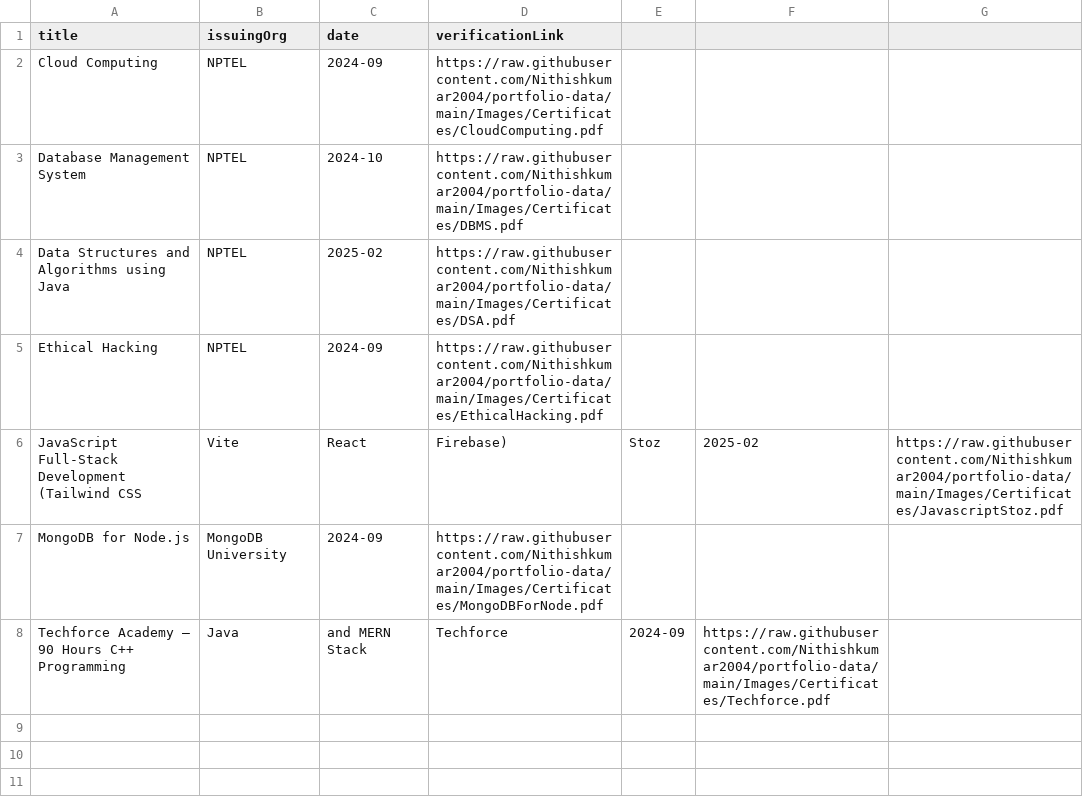
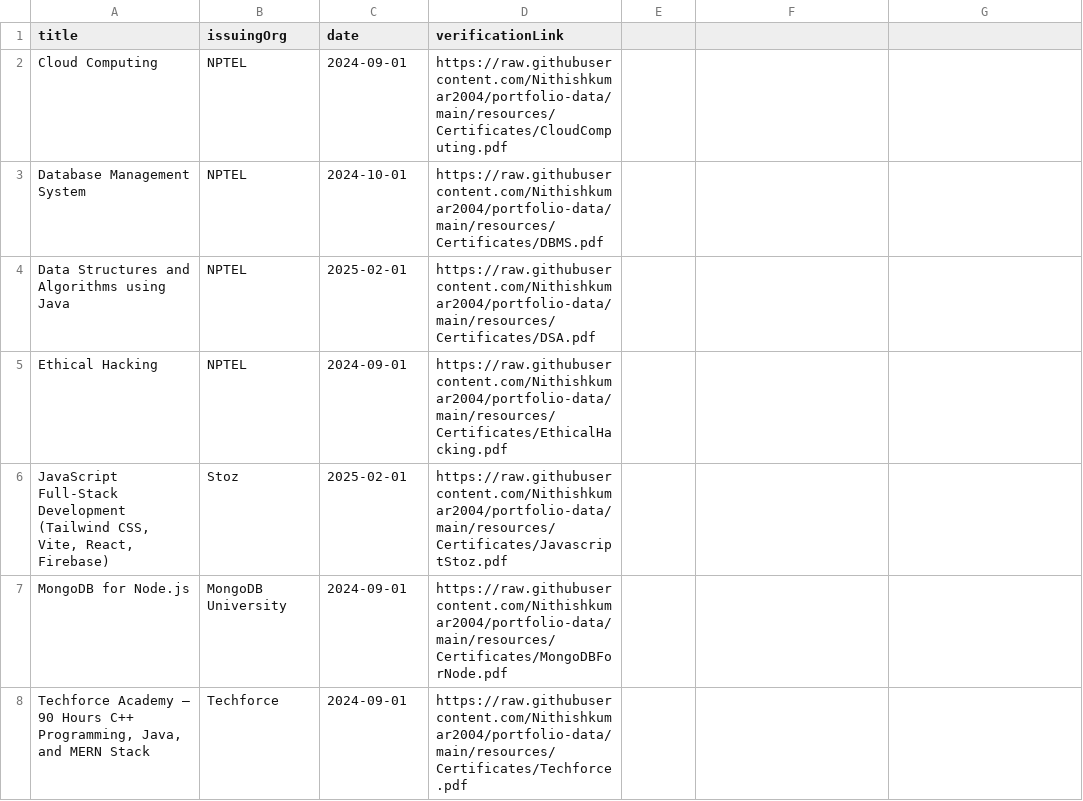
Before and after one commit to Nithishkumar2004/portfolio-data, a CSV file: certifications.csv, drawn as a sheet.

```diff
--- a/certifications.csv
+++ b/certifications.csv
@@ -1,8 +1,8 @@
 title,issuingOrg,date,verificationLink
-Cloud Computing,NPTEL,2024-09,https://raw.githubusercontent.com/Nithishkumar2004/portfolio-data/main/Images/Certificates/CloudComputing.pdf
-Database Management System,NPTEL,2024-10,https://raw.githubusercontent.com/Nithishkumar2004/portfolio-data/main/Images/Certificates/DBMS.pdf
-Data Structures and Algorithms using Java,NPTEL,2025-02,https://raw.githubusercontent.com/Nithishkumar2004/portfolio-data/main/Images/Certificates/DSA.pdf
-Ethical Hacking,NPTEL,2024-09,https://raw.githubusercontent.com/Nithishkumar2004/portfolio-data/main/Images/Certificates/EthicalHacking.pdf
-JavaScript Full-Stack Development (Tailwind CSS, Vite, React, Firebase),Stoz,2025-02,https://raw.githubusercontent.com/Nithishkumar2004/portfolio-data/main/Images/Certificates/JavascriptStoz.pdf
-MongoDB for Node.js,MongoDB University,2024-09,https://raw.githubusercontent.com/Nithishkumar2004/portfolio-data/main/Images/Certificates/MongoDBForNode.pdf
-Techforce Academy – 90 Hours C++ Programming, Java, and MERN Stack,Techforce,2024-09,https://raw.githubusercontent.com/Nithishkumar2004/portfolio-data/main/Images/Certificates/Techforce.pdf
+"Cloud Computing",NPTEL,2024-09-01,https://raw.githubusercontent.com/Nithishkumar2004/portfolio-data/main/resources/Certificates/CloudComputing.pdf
+"Database Management System",NPTEL,2024-10-01,https://raw.githubusercontent.com/Nithishkumar2004/portfolio-data/main/resources/Certificates/DBMS.pdf
+"Data Structures and Algorithms using Java",NPTEL,2025-02-01,https://raw.githubusercontent.com/Nithishkumar2004/portfolio-data/main/resources/Certificates/DSA.pdf
+"Ethical Hacking",NPTEL,2024-09-01,https://raw.githubusercontent.com/Nithishkumar2004/portfolio-data/main/resources/Certificates/EthicalHacking.pdf
+"JavaScript Full-Stack Development (Tailwind CSS, Vite, React, Firebase)",Stoz,2025-02-01,https://raw.githubusercontent.com/Nithishkumar2004/portfolio-data/main/resources/Certificates/JavascriptStoz.pdf
+"MongoDB for Node.js",MongoDB University,2024-09-01,https://raw.githubusercontent.com/Nithishkumar2004/portfolio-data/main/resources/Certificates/MongoDBForNode.pdf
+"Techforce Academy – 90 Hours C++ Programming, Java, and MERN Stack",Techforce,2024-09-01,https://raw.githubusercontent.com/Nithishkumar2004/portfolio-data/main/resources/Certificates/Techforce.pdf
```
Also changed, not shown: projects.csv, 9 other files.
